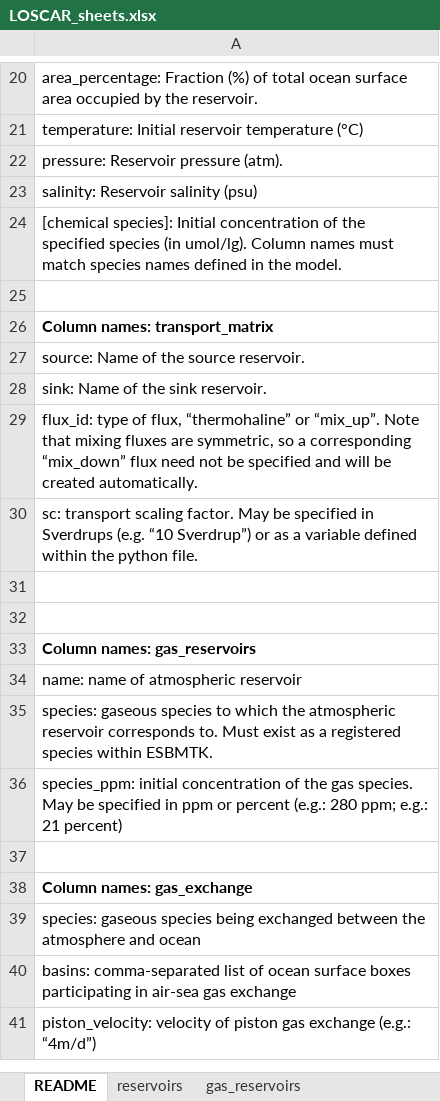
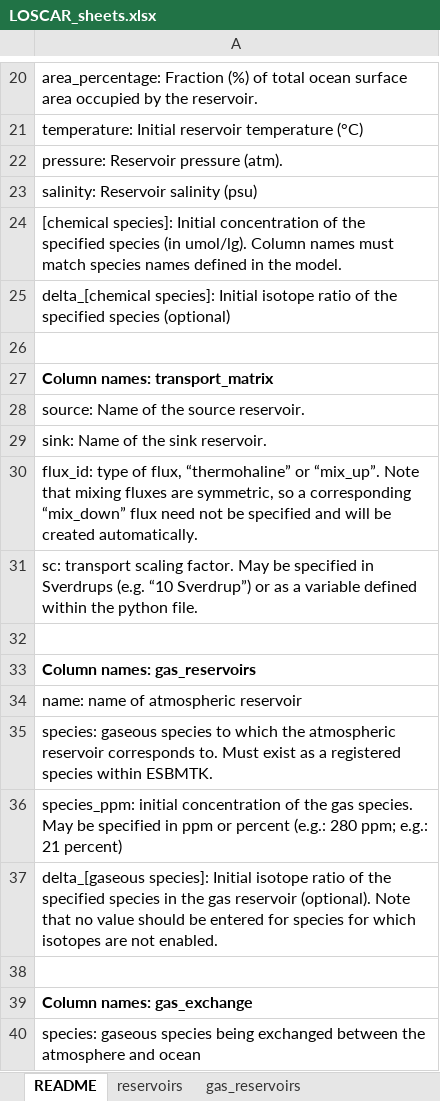
Before and after one commit to uliw/esbmtk, an Excel workbook: models/LOSCAR_sheets/LOSCAR_sheets.xlsx, sheet README, drawn as a sheet; only a part is shown, gaps mark what is left out; the shorter side is filled out with more unchanged rows; values as stored, in another font and other column widths than the file's, no borders; removed rows and columns are numbered as before the commit, all else as after; the diff names each change by its address in the sheet, - before the commit and + after, or states it on an @@ line.

```diff
--- a/models/LOSCAR_sheets/LOSCAR_sheets.xlsx (sheet README)
+++ b/models/LOSCAR_sheets/LOSCAR_sheets.xlsx (sheet README)
+row 25: delta_[chemical species]: Initial isotope ratio of the specified species (optional)
-row 32: (empty)
+row 37: delta_[gaseous species]: Initial isotope ratio of the specified species in the gas reservoir (optional). Note that no value should be entered for species for which isotopes are not enabled.
```
Also changed, not shown: sheet gas_reservoirs, sheet reservoirs, 1 other file.
